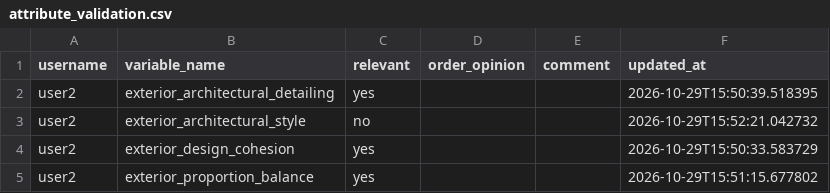
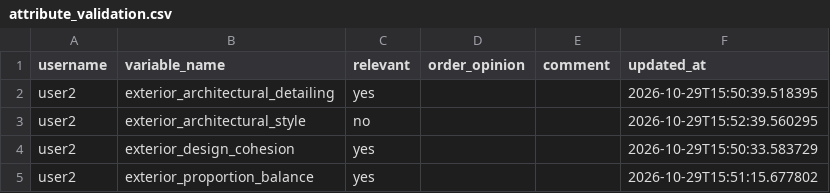
Before and after one commit to agarel86/perceptual-survey-answers, a CSV file: csv/attribute_validation.csv, drawn as a sheet.

Commit message:
save attribute_validation user2 exterior_architectural_style

```diff
--- a/csv/attribute_validation.csv
+++ b/csv/attribute_validation.csv
@@ -2,3 +2,3 @@ username,variable_name,relevant,order_opinion,comment,updated_at
 user2,exterior_architectural_detailing,yes,,,2026-10-29T15:50:39.518395
-user2,exterior_architectural_style,no,,,2026-10-29T15:52:21.042732
+user2,exterior_architectural_style,no,,,2026-10-29T15:52:39.560295
 user2,exterior_design_cohesion,yes,,,2026-10-29T15:50:33.583729
```
Also changed, not shown: csv/answer_log.csv, 1 other file.
